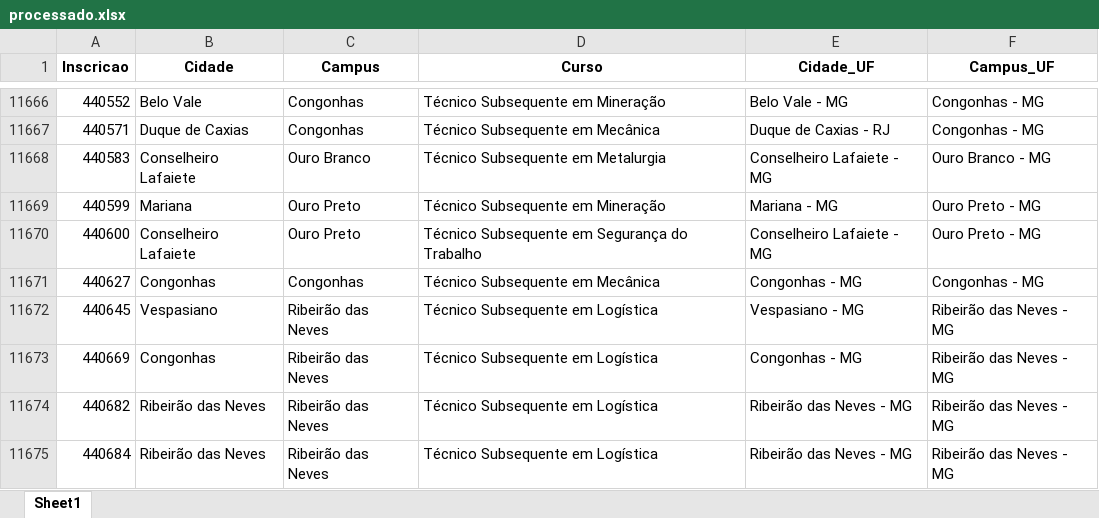
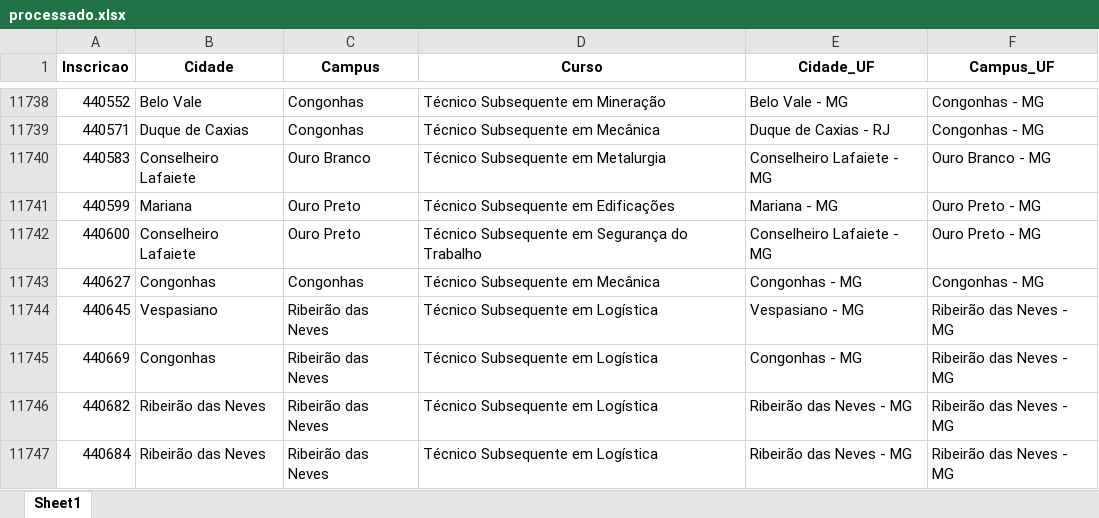
Before and after one commit to lucianovilasboas/vestibular-mapa2025, an Excel workbook: dados/processado.xlsx, sheet Sheet1, drawn as a sheet; only a part is shown, gaps mark what is left out; values as stored, in another font and other column widths than the file's, no borders; addresses are those after the commit; the diff covers the shown part only; the diff names each change by its address in the sheet, - before the commit and + after, or states it on an @@ line.

```diff
--- a/dados/processado.xlsx (sheet Sheet1)
+++ b/dados/processado.xlsx (sheet Sheet1)
-D11741 (Curso): Técnico Subsequente em Mineração
+D11741 (Curso): Técnico Subsequente em Edificações
```
Also changed, not shown: 75 added rows and 2 edited cells elsewhere in this sheet.
